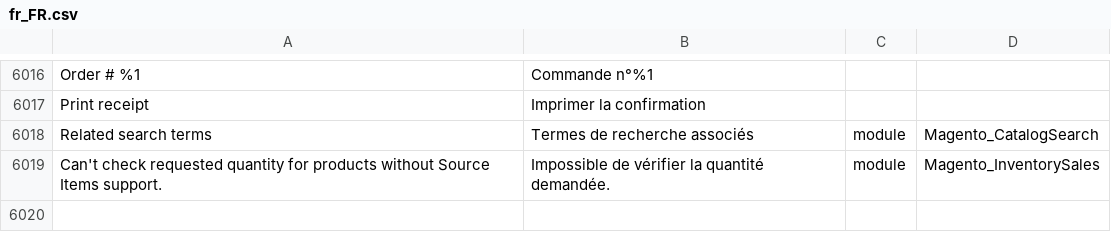
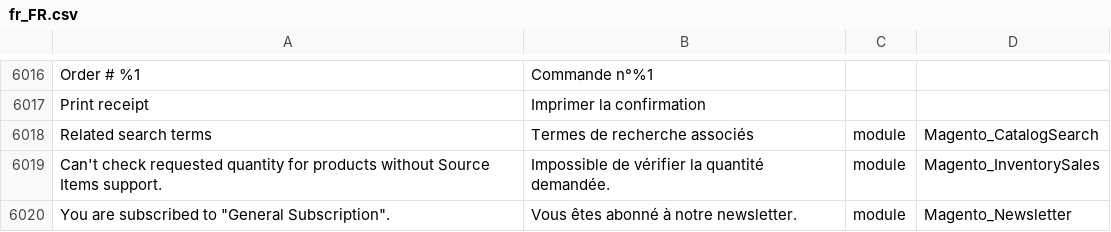
Before and after one commit to adexos/language_fr_fr, a CSV file: fr_FR.csv, drawn as a sheet; only a part is shown, gaps mark what is left out; the diff names each change by its address in the sheet, - before the commit and + after, or states it on an @@ line.

Commit message:
Add translation

```diff
--- a/fr_FR.csv
+++ b/fr_FR.csv
+row 6020: You are subscribed to "General Subscription". | Vous êtes abonné à notre newsletter. | module | Magento_Newsletter
```
